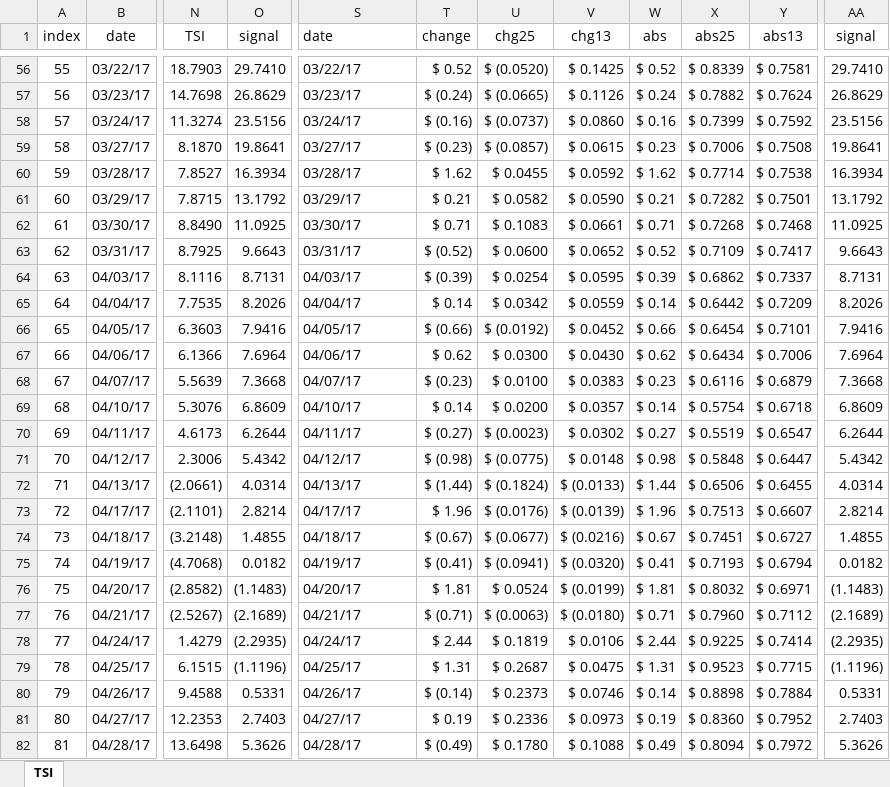
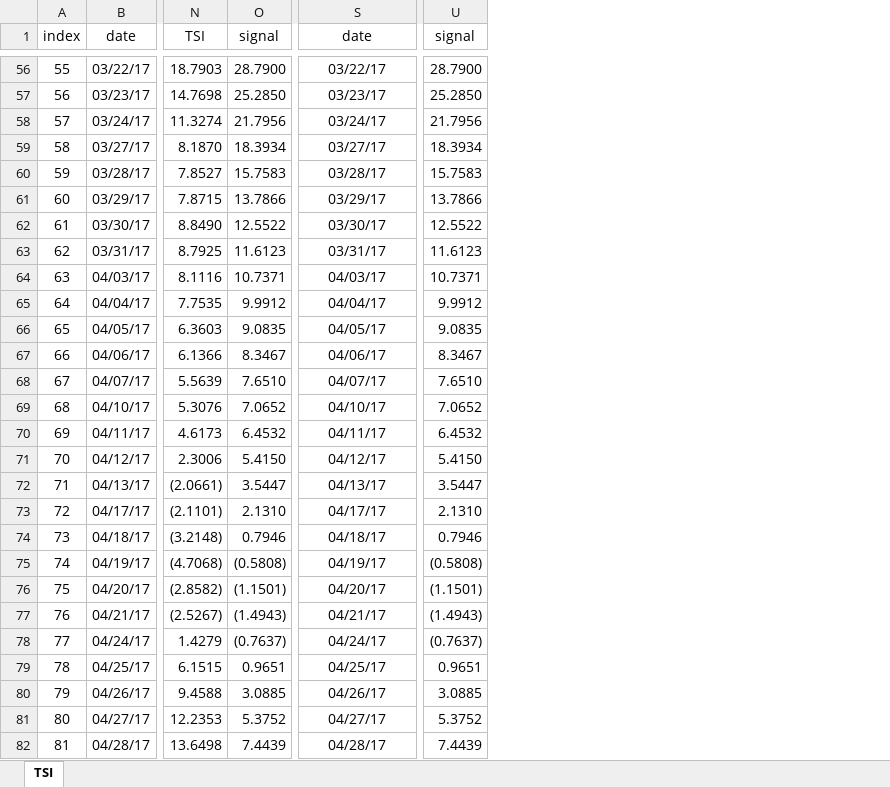
Before and after one commit to DaveSkender/Stock.Indicators, an Excel workbook: indicators/Tsi/Tsi.Calc.xlsx, sheet TSI, drawn as a sheet; only a part is shown, gaps mark what is left out; values as stored, in another font and other column widths than the file's, no borders; table styles not drawn; removed rows and columns are numbered as before the commit, all else as after; the diff covers the shown part only; the diff names each change by its address in the sheet, - before the commit and + after, or states it on an @@ line.

Commit message:
fix Signal line

```diff
--- a/indicators/Tsi/Tsi.Calc.xlsx (sheet TSI)
+++ b/indicators/Tsi/Tsi.Calc.xlsx (sheet TSI)
-column O (signal), rows 56-82: 29.7410 | 26.8629 | 23.5156 | 19.8641 | 16.3934 | 13.1792 | 11.0925 | 9.6643 | 8.7131 | 8.2026 | 7.9416 | 7.6964 | 7.3668 | 6.8609 | 6.2644 | 5.4342 | 4.0314 | 2.8214 | 1.4855 | 0.0182 | (1.1483) | (2.1689) | (2.2935) | (1.1196) | 0.5331 | 2.7403 | 5.3626
+column O (signal), rows 56-82: 28.7900 | 25.2850 | 21.7956 | 18.3934 | 15.7583 | 13.7866 | 12.5522 | 11.6123 | 10.7371 | 9.9912 | 9.0835 | 8.3467 | 7.6510 | 7.0652 | 6.4532 | 5.4150 | 3.5447 | 2.1310 | 0.7946 | (0.5808) | (1.1501) | (1.4943) | (0.7637) | 0.9651 | 3.0885 | 5.3752 | 7.4439
-column T (change), rows 56-82: $ 0.52 | $ (0.24) | $ (0.16) | $ (0.23) | $ 1.62 | $ 0.21 | $ 0.71 | $ (0.52) | $ (0.39) | $ 0.14 | $ (0.66) | $ 0.62 | $ (0.23) | $ 0.14 | $ (0.27) | $ (0.98) | $ (1.44) | $ 1.96 | $ (0.67) | $ (0.41) | $ 1.81 | $ (0.71) | $ 2.44 | $ 1.31 | $ (0.14) | $ 0.19 | $ (0.49)
-column U (chg25), rows 56-82: $ (0.0520) | $ (0.0665) | $ (0.0737) | $ (0.0857) | $ 0.0455 | $ 0.0582 | $ 0.1083 | $ 0.0600 | $ 0.0254 | $ 0.0342 | $ (0.0192) | $ 0.0300 | $ 0.0100 | $ 0.0200 | $ (0.0023) | $ (0.0775) | $ (0.1824) | $ (0.0176) | $ (0.0677) | $ (0.0941) | $ 0.0524 | $ (0.0063) | $ 0.1819 | $ 0.2687 | $ 0.2373 | $ 0.2336 | $ 0.1780
-column V (chg13), rows 56-82: $ 0.1425 | $ 0.1126 | $ 0.0860 | $ 0.0615 | $ 0.0592 | $ 0.0590 | $ 0.0661 | $ 0.0652 | $ 0.0595 | $ 0.0559 | $ 0.0452 | $ 0.0430 | $ 0.0383 | $ 0.0357 | $ 0.0302 | $ 0.0148 | $ (0.0133) | $ (0.0139) | $ (0.0216) | $ (0.0320) | $ (0.0199) | $ (0.0180) | $ 0.0106 | $ 0.0475 | $ 0.0746 | $ 0.0973 | $ 0.1088
-column W (abs), rows 56-82: $ 0.52 | $ 0.24 | $ 0.16 | $ 0.23 | $ 1.62 | $ 0.21 | $ 0.71 | $ 0.52 | $ 0.39 | $ 0.14 | $ 0.66 | $ 0.62 | $ 0.23 | $ 0.14 | $ 0.27 | $ 0.98 | $ 1.44 | $ 1.96 | $ 0.67 | $ 0.41 | $ 1.81 | $ 0.71 | $ 2.44 | $ 1.31 | $ 0.14 | $ 0.19 | $ 0.49
-column X (abs25), rows 56-82: $ 0.8339 | $ 0.7882 | $ 0.7399 | $ 0.7006 | $ 0.7714 | $ 0.7282 | $ 0.7268 | $ 0.7109 | $ 0.6862 | $ 0.6442 | $ 0.6454 | $ 0.6434 | $ 0.6116 | $ 0.5754 | $ 0.5519 | $ 0.5848 | $ 0.6506 | $ 0.7513 | $ 0.7451 | $ 0.7193 | $ 0.8032 | $ 0.7960 | $ 0.9225 | $ 0.9523 | $ 0.8898 | $ 0.8360 | $ 0.8094
-column Y (abs13), rows 56-82: $ 0.7581 | $ 0.7624 | $ 0.7592 | $ 0.7508 | $ 0.7538 | $ 0.7501 | $ 0.7468 | $ 0.7417 | $ 0.7337 | $ 0.7209 | $ 0.7101 | $ 0.7006 | $ 0.6879 | $ 0.6718 | $ 0.6547 | $ 0.6447 | $ 0.6455 | $ 0.6607 | $ 0.6727 | $ 0.6794 | $ 0.6971 | $ 0.7112 | $ 0.7414 | $ 0.7715 | $ 0.7884 | $ 0.7952 | $ 0.7972
-column AA (signal), rows 56-82: 29.7410 | 26.8629 | 23.5156 | 19.8641 | 16.3934 | 13.1792 | 11.0925 | 9.6643 | 8.7131 | 8.2026 | 7.9416 | 7.6964 | 7.3668 | 6.8609 | 6.2644 | 5.4342 | 4.0314 | 2.8214 | 1.4855 | 0.0182 | (1.1483) | (2.1689) | (2.2935) | (1.1196) | 0.5331 | 2.7403 | 5.3626
+column U (signal), rows 56-82: 28.7900 | 25.2850 | 21.7956 | 18.3934 | 15.7583 | 13.7866 | 12.5522 | 11.6123 | 10.7371 | 9.9912 | 9.0835 | 8.3467 | 7.6510 | 7.0652 | 6.4532 | 5.4150 | 3.5447 | 2.1310 | 0.7946 | (0.5808) | (1.1501) | (1.4943) | (0.7637) | 0.9651 | 3.0885 | 5.3752 | 7.4439
-S1 alignment: left
+S1 alignment: center
-S56:S82 alignment: left
+S56:S82 alignment: center
```
Also changed, not shown: 3 edited cells and cell formats elsewhere in this sheet, 3 other files.
